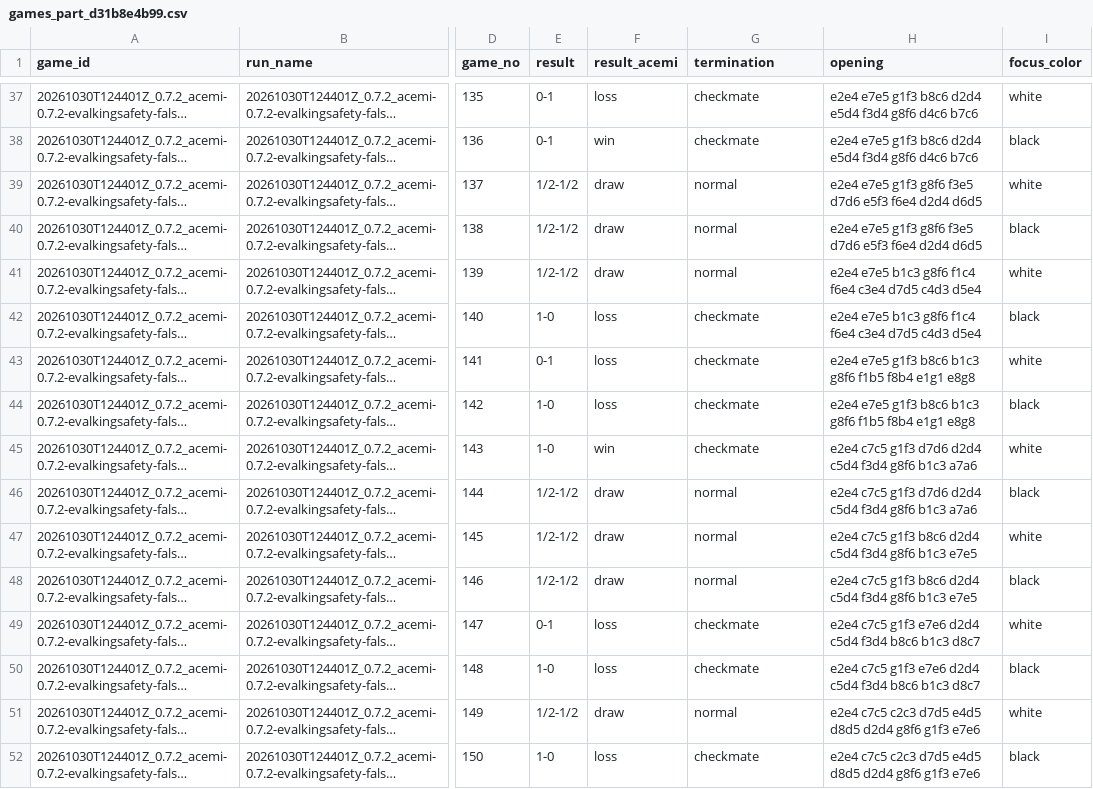
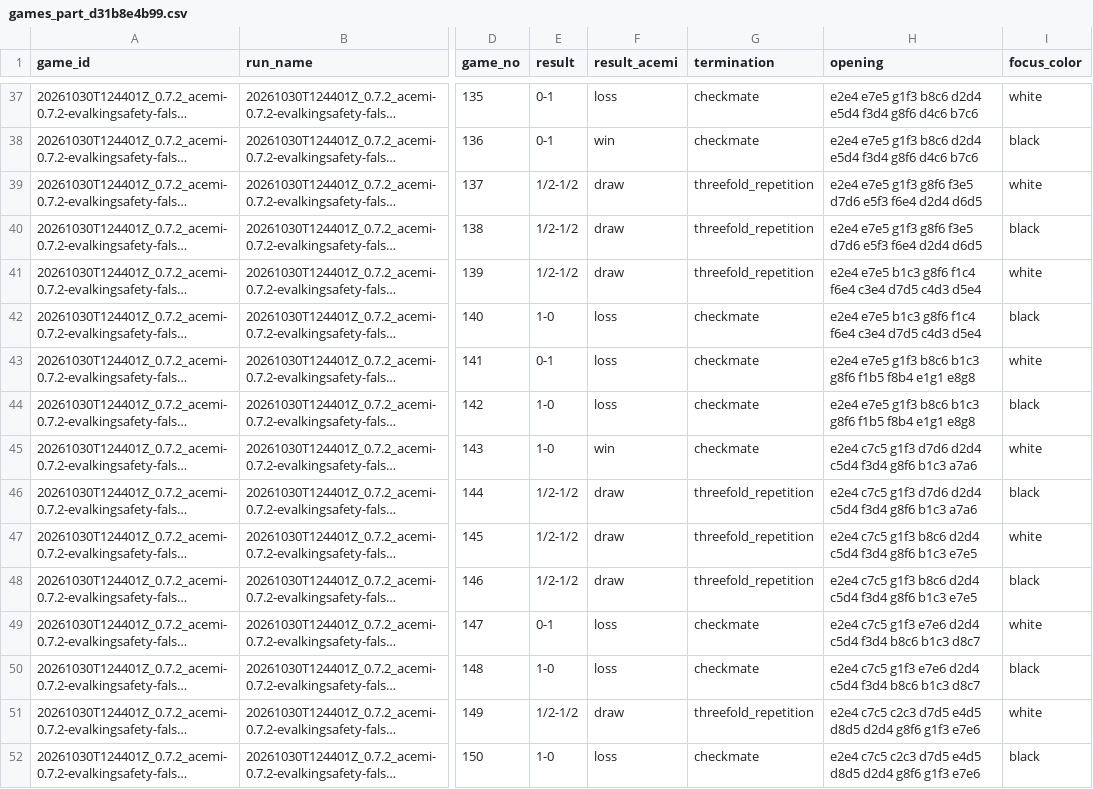
Before and after one commit to xdxddxdxd/acemi, a CSV file: data/analysis/parts/games_part_d31b8e4b99.csv, drawn as a sheet; only a part is shown, gaps mark what is left out; long unchanged cells end in …; the diff covers the shown part only; the diff names each change by its address in the sheet, - before the commit and + after, or states it on an @@ line.

Commit message:
Analysis: correct threefold termination and missed-win themes

```diff
--- a/data/analysis/parts/games_part_d31b8e4b99.csv
+++ b/data/analysis/parts/games_part_d31b8e4b99.csv
-G39:G41 (termination): normal
+G39:G41 (termination): threefold_repetition
-G46:G48 (termination): normal
+G46:G48 (termination): threefold_repetition
-G51 (termination): normal
+G51 (termination): threefold_repetition
```
Also changed, not shown: 92 edited cells elsewhere in this file, data/analysis/parts/games_part_534dd1d7e4.csv, data/analysis/parts/games_part_a023d183f2.csv, 13 other files.
